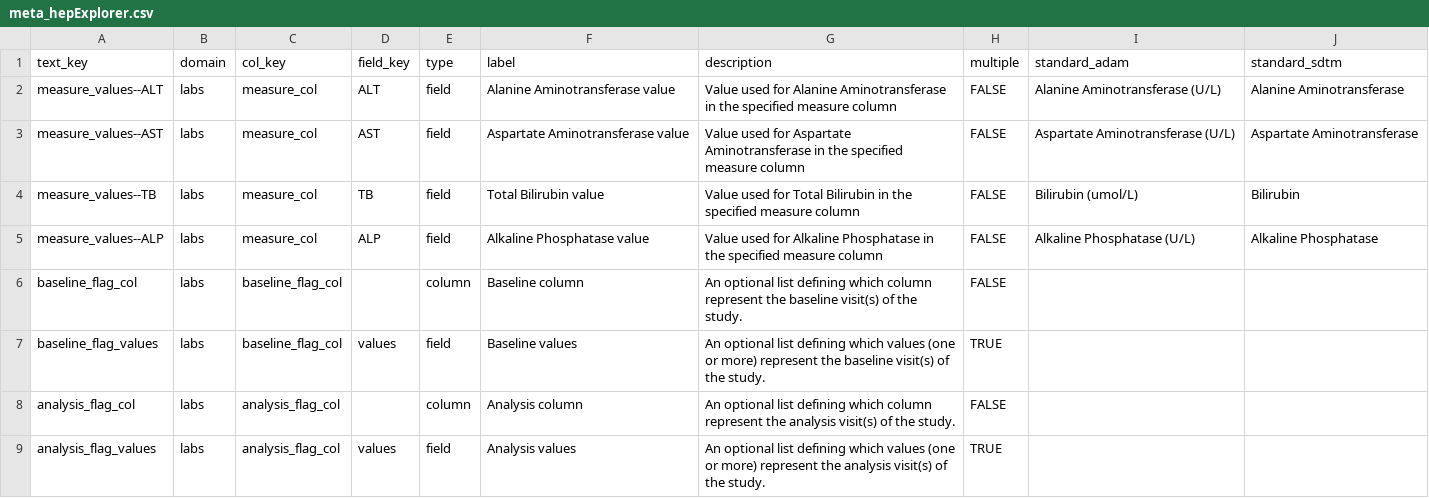
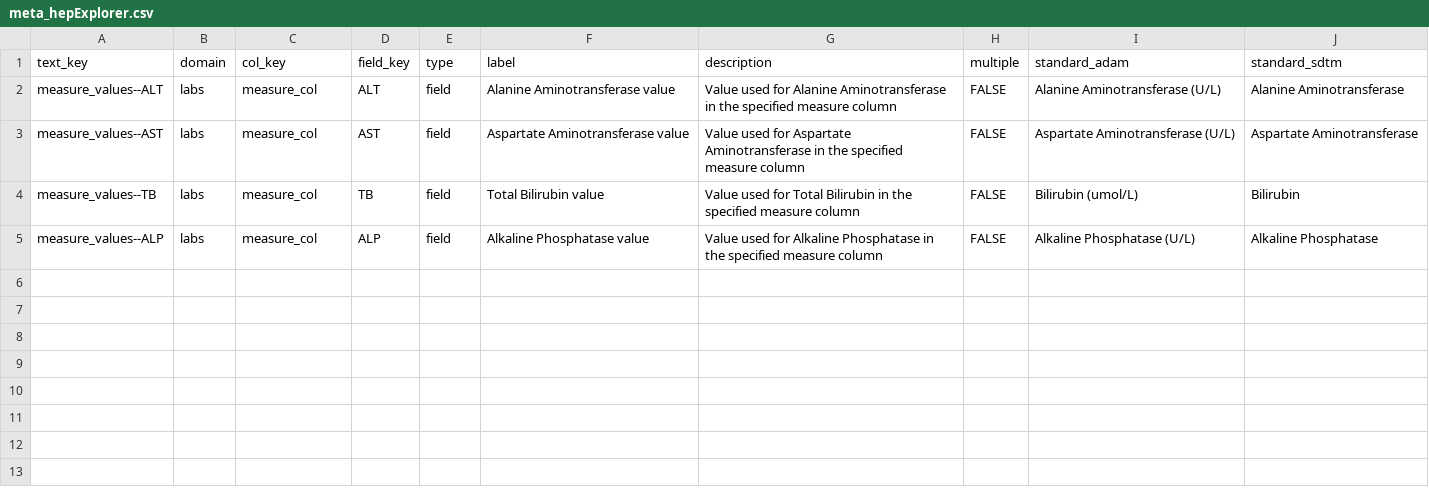
Before and after one commit to SafetyGraphics/safetyCharts, a CSV file: data-raw/meta_hepExplorer.csv, drawn as a sheet; the diff names each change by its address in the sheet, - before the commit and + after, or states it on an @@ line.

Commit message:
remove outdated metadata references in meta_hepExplorer. fix #105

```diff
--- a/data-raw/meta_hepExplorer.csv
+++ b/data-raw/meta_hepExplorer.csv
-row 6: baseline_flag_col | labs | baseline_flag_col |  | column | Baseline column | An optional list defining which column represent the baseline visit(s) of the study. | FALSE
-row 7: baseline_flag_values | labs | baseline_flag_col | values | field | Baseline values | An optional list defining which values (one or more) represent the baseline visit(s) of the study. | TRUE
-row 8: analysis_flag_col | labs | analysis_flag_col |  | column | Analysis column | An optional list defining which column represent the analysis visit(s) of the study. | FALSE
-row 9: analysis_flag_values | labs | analysis_flag_col | values | field | Analysis values | An optional list defining which values (one or more) represent the analysis visit(s) of the study. | TRUE
```
Also changed, not shown: 1 other file.
